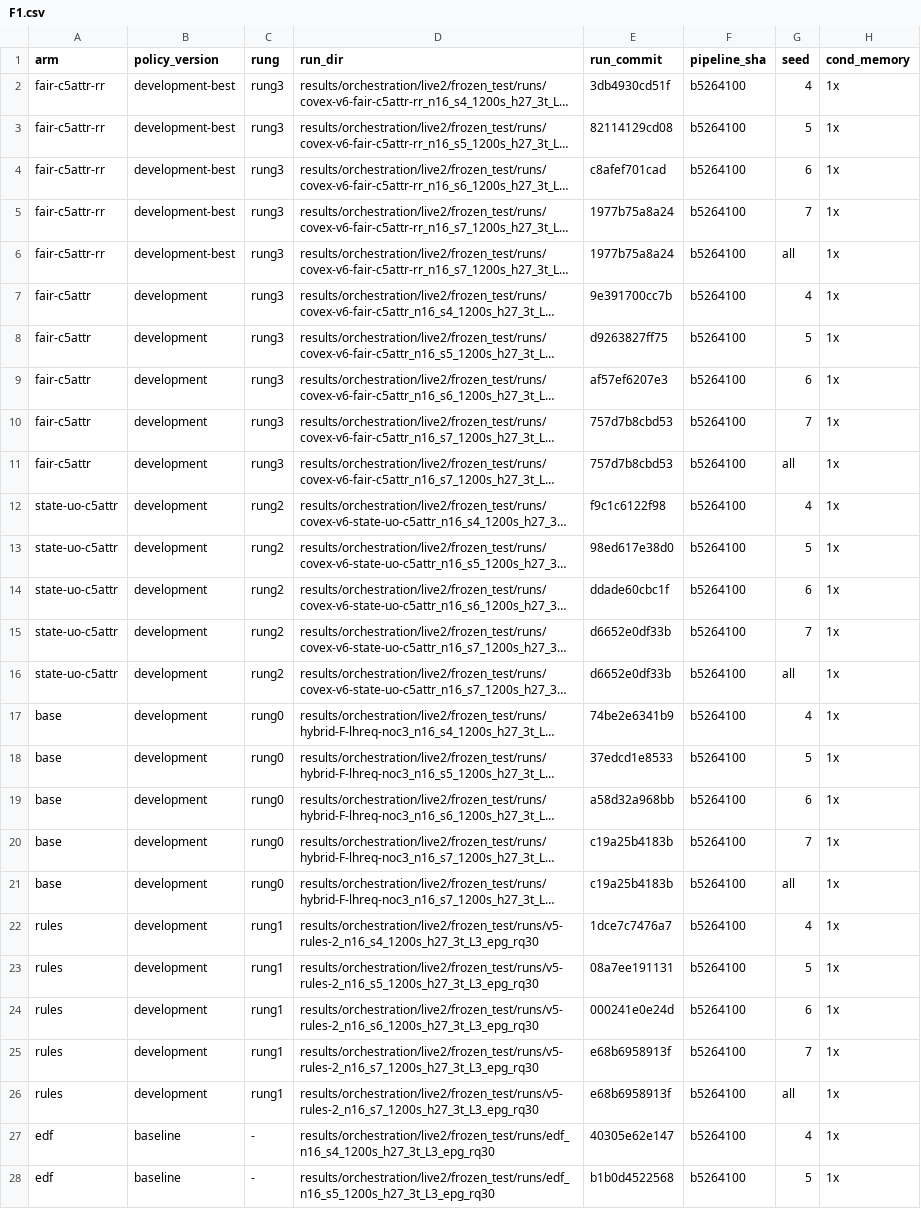
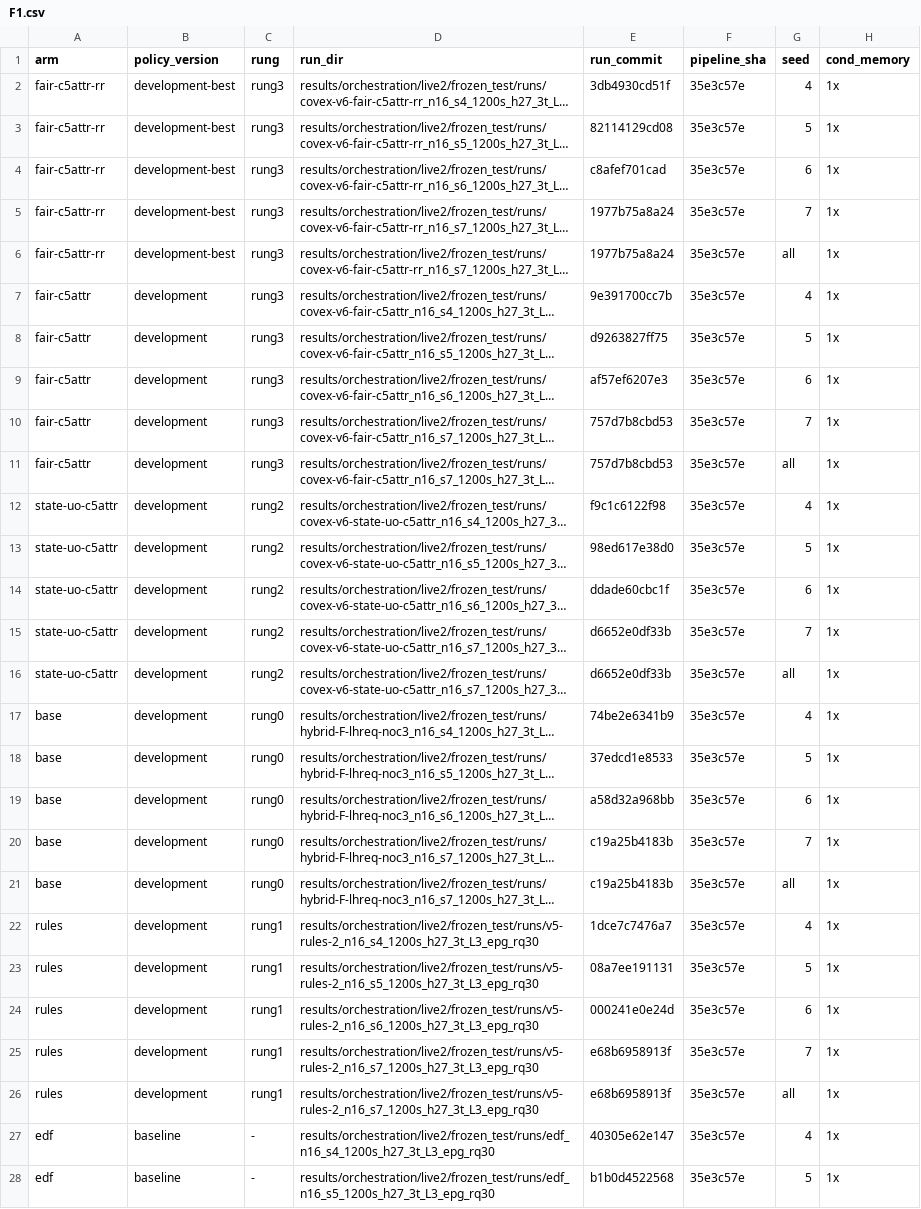
Before and after one commit to nesl/fm-switching, a CSV file: reports/figdata/F1.csv, drawn as a sheet; only a part is shown; long unchanged cells end in …; the diff covers the shown part only; the diff names each change by its address in the sheet, - before the commit and + after, or states it on an @@ line.

```diff
--- a/reports/figdata/F1.csv
+++ b/reports/figdata/F1.csv
-F2:F28 (pipeline_sha): b5264100
+F2:F28 (pipeline_sha): 35e3c57e
```
Also changed, not shown: 110 edited cells elsewhere in this file, reports/figdata/F13.csv, reports/figdata/F14.csv, 26 other files.
